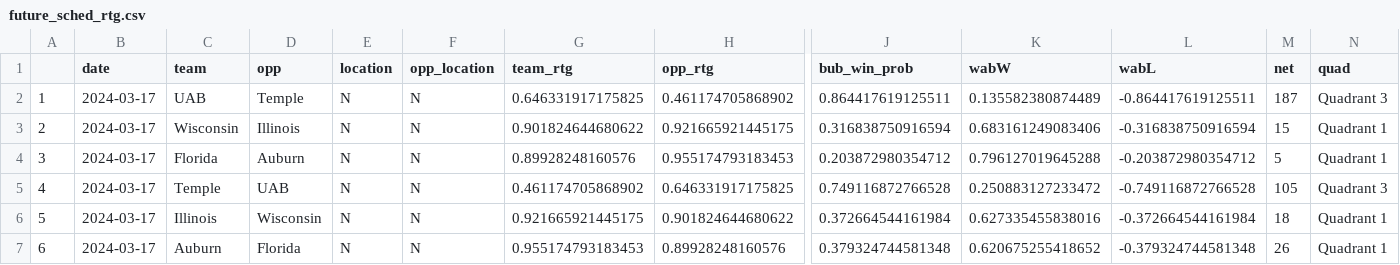
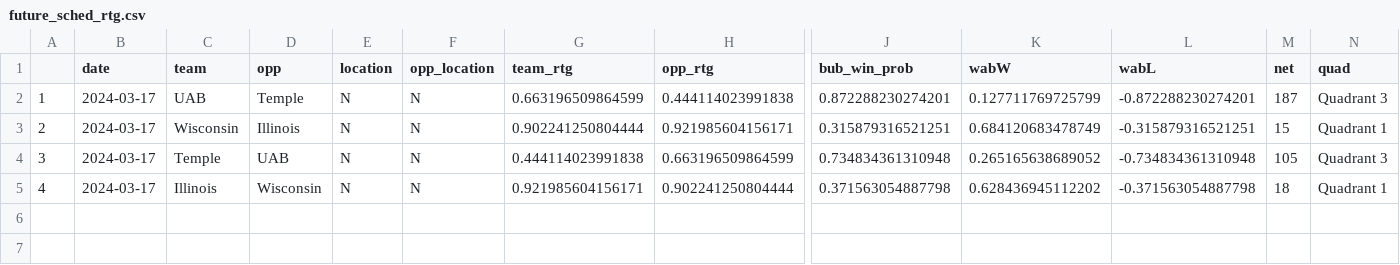
Before and after one commit to gallochris/wab_data_job, a CSV file: data/future_sched_rtg.csv, drawn as a sheet; only a part is shown, gaps mark what is left out; rows hold the shown columns only; the diff names each change by its address in the sheet, - before the commit and + after, or states it on an @@ line.

```diff
--- a/data/future_sched_rtg.csv
+++ b/data/future_sched_rtg.csv
-G2 (team_rtg): 0.646331917175825
+G2 (team_rtg): 0.663196509864599
-H2 (opp_rtg): 0.461174705868902
+H2 (opp_rtg): 0.444114023991838
-J2 (bub_win_prob): 0.864417619125511
+J2 (bub_win_prob): 0.872288230274201
-K2 (wabW): 0.135582380874489
+K2 (wabW): 0.127711769725799
-L2 (wabL): -0.864417619125511
+L2 (wabL): -0.872288230274201
-G3 (team_rtg): 0.901824644680622
+G3 (team_rtg): 0.902241250804444
-H3 (opp_rtg): 0.921665921445175
+H3 (opp_rtg): 0.921985604156171
-J3 (bub_win_prob): 0.316838750916594
+J3 (bub_win_prob): 0.315879316521251
-K3 (wabW): 0.683161249083406
+K3 (wabW): 0.684120683478749
-L3 (wabL): -0.316838750916594
+L3 (wabL): -0.315879316521251
-C4 (team): Florida
+C4 (team): Temple
-D4 (opp): Auburn
+D4 (opp): UAB
-G4 (team_rtg): 0.89928248160576
+G4 (team_rtg): 0.444114023991838
-H4 (opp_rtg): 0.955174793183453
+H4 (opp_rtg): 0.663196509864599
-J4 (bub_win_prob): 0.203872980354712
+J4 (bub_win_prob): 0.734834361310948
-K4 (wabW): 0.796127019645288
+K4 (wabW): 0.265165638689052
-L4 (wabL): -0.203872980354712
+L4 (wabL): -0.734834361310948
-M4 (net): 5
+M4 (net): 105
-N4 (quad): Quadrant 1
+N4 (quad): Quadrant 3
-C5 (team): Temple
+C5 (team): Illinois
-D5 (opp): UAB
+D5 (opp): Wisconsin
-G5 (team_rtg): 0.461174705868902
+G5 (team_rtg): 0.921985604156171
-H5 (opp_rtg): 0.646331917175825
+H5 (opp_rtg): 0.902241250804444
-J5 (bub_win_prob): 0.749116872766528
+J5 (bub_win_prob): 0.371563054887798
-K5 (wabW): 0.250883127233472
+K5 (wabW): 0.628436945112202
-L5 (wabL): -0.749116872766528
+L5 (wabL): -0.371563054887798
-M5 (net): 105
+M5 (net): 18
-N5 (quad): Quadrant 3
+N5 (quad): Quadrant 1
-row 6: 5 | 2024-03-17 | Illinois | Wisconsin | N | N | 0.921665921445175 | 0.901824644680622 | 0.372664544161984 | 0.627335455838016 | -0.372664544161984 | 18 | Quadrant 1
-row 7: 6 | 2024-03-17 | Auburn | Florida | N | N | 0.955174793183453 | 0.89928248160576 | 0.379324744581348 | 0.620675255418652 | -0.379324744581348 | 26 | Quadrant 1
```
Also changed, not shown: data/wab_rank.csv, 3 other files.
